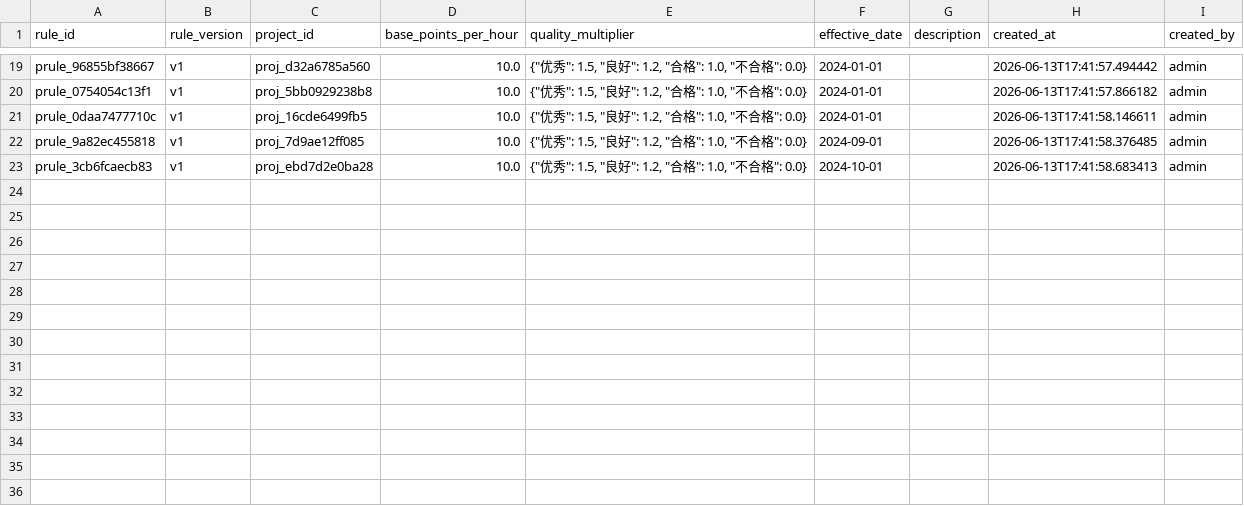
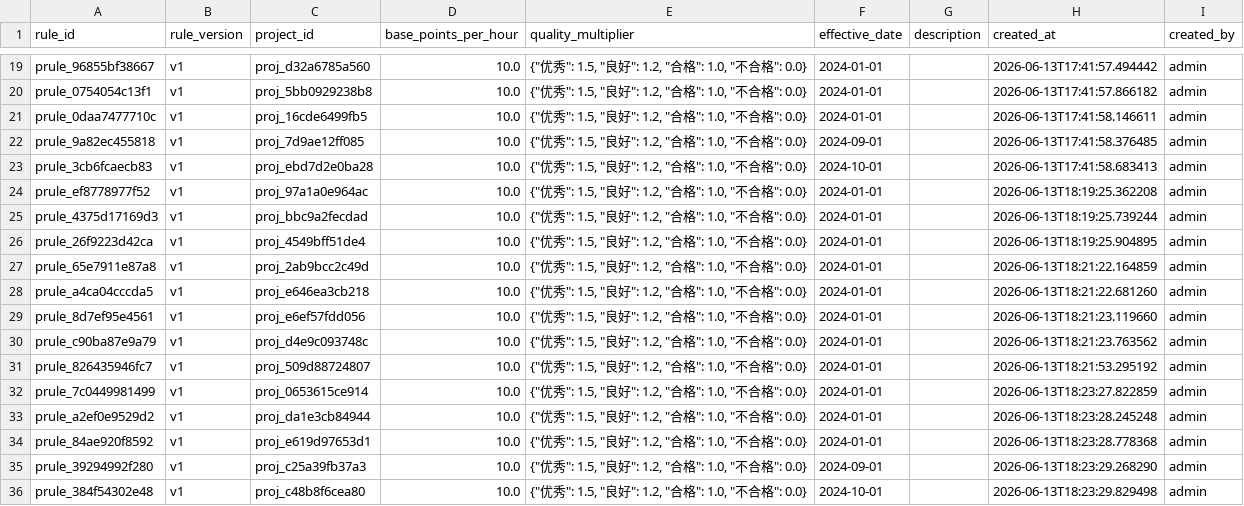
Before and after one commit to chubeibei1230-boop/zxy-2157, a CSV file: data/point_rules.csv, drawn as a sheet; only a part is shown, gaps mark what is left out.

```diff
--- a/data/point_rules.csv
+++ b/data/point_rules.csv
@@ -23 +23,14 @@ prule_9a82ec455818,v1,proj_7d9ae12ff085,10.0,"{""优秀"": 1.5, ""良好"": 1.2,
 prule_3cb6fcaecb83,v1,proj_ebd7d2e0ba28,10.0,"{""优秀"": 1.5, ""良好"": 1.2, ""合格"": 1.0, ""不合格"": 0.0}",2024-10-01,,2026-06-13T17:41:58.683413,admin
+prule_ef8778977f52,v1,proj_97a1a0e964ac,10.0,"{""优秀"": 1.5, ""良好"": 1.2, ""合格"": 1.0, ""不合格"": 0.0}",2024-01-01,,2026-06-13T18:19:25.362208,admin
+prule_4375d17169d3,v1,proj_bbc9a2fecdad,10.0,"{""优秀"": 1.5, ""良好"": 1.2, ""合格"": 1.0, ""不合格"": 0.0}",2024-01-01,,2026-06-13T18:19:25.739244,admin
+prule_26f9223d42ca,v1,proj_4549bff51de4,10.0,"{""优秀"": 1.5, ""良好"": 1.2, ""合格"": 1.0, ""不合格"": 0.0}",2024-01-01,,2026-06-13T18:19:25.904895,admin
+prule_65e7911e87a8,v1,proj_2ab9bcc2c49d,10.0,"{""优秀"": 1.5, ""良好"": 1.2, ""合格"": 1.0, ""不合格"": 0.0}",2024-01-01,,2026-06-13T18:21:22.164859,admin
+prule_a4ca04cccda5,v1,proj_e646ea3cb218,10.0,"{""优秀"": 1.5, ""良好"": 1.2, ""合格"": 1.0, ""不合格"": 0.0}",2024-01-01,,2026-06-13T18:21:22.681260,admin
+prule_8d7ef95e4561,v1,proj_e6ef57fdd056,10.0,"{""优秀"": 1.5, ""良好"": 1.2, ""合格"": 1.0, ""不合格"": 0.0}",2024-01-01,,2026-06-13T18:21:23.119660,admin
+prule_c90ba87e9a79,v1,proj_d4e9c093748c,10.0,"{""优秀"": 1.5, ""良好"": 1.2, ""合格"": 1.0, ""不合格"": 0.0}",2024-01-01,,2026-06-13T18:21:23.763562,admin
+prule_826435946fc7,v1,proj_509d88724807,10.0,"{""优秀"": 1.5, ""良好"": 1.2, ""合格"": 1.0, ""不合格"": 0.0}",2024-01-01,,2026-06-13T18:21:53.295192,admin
+prule_7c0449981499,v1,proj_0653615ce914,10.0,"{""优秀"": 1.5, ""良好"": 1.2, ""合格"": 1.0, ""不合格"": 0.0}",2024-01-01,,2026-06-13T18:23:27.822859,admin
+prule_a2ef0e9529d2,v1,proj_da1e3cb84944,10.0,"{""优秀"": 1.5, ""良好"": 1.2, ""合格"": 1.0, ""不合格"": 0.0}",2024-01-01,,2026-06-13T18:23:28.245248,admin
+prule_84ae920f8592,v1,proj_e619d97653d1,10.0,"{""优秀"": 1.5, ""良好"": 1.2, ""合格"": 1.0, ""不合格"": 0.0}",2024-01-01,,2026-06-13T18:23:28.778368,admin
+prule_39294992f280,v1,proj_c25a39fb37a3,10.0,"{""优秀"": 1.5, ""良好"": 1.2, ""合格"": 1.0, ""不合格"": 0.0}",2024-09-01,,2026-06-13T18:23:29.268290,admin
+prule_384f54302e48,v1,proj_c48b8f6cea80,10.0,"{""优秀"": 1.5, ""良好"": 1.2, ""合格"": 1.0, ""不合格"": 0.0}",2024-10-01,,2026-06-13T18:23:29.829498,admin
```
Also changed, not shown: data/monthly_settlements.csv, data/projects.csv, 8 other files.
